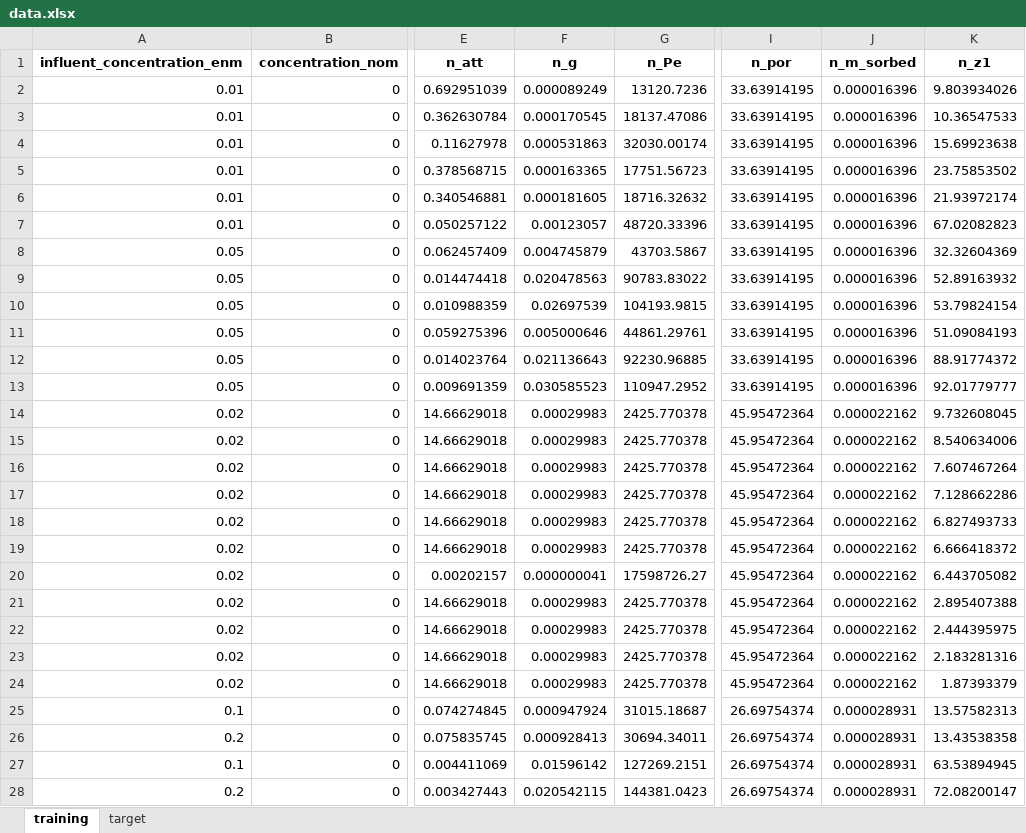
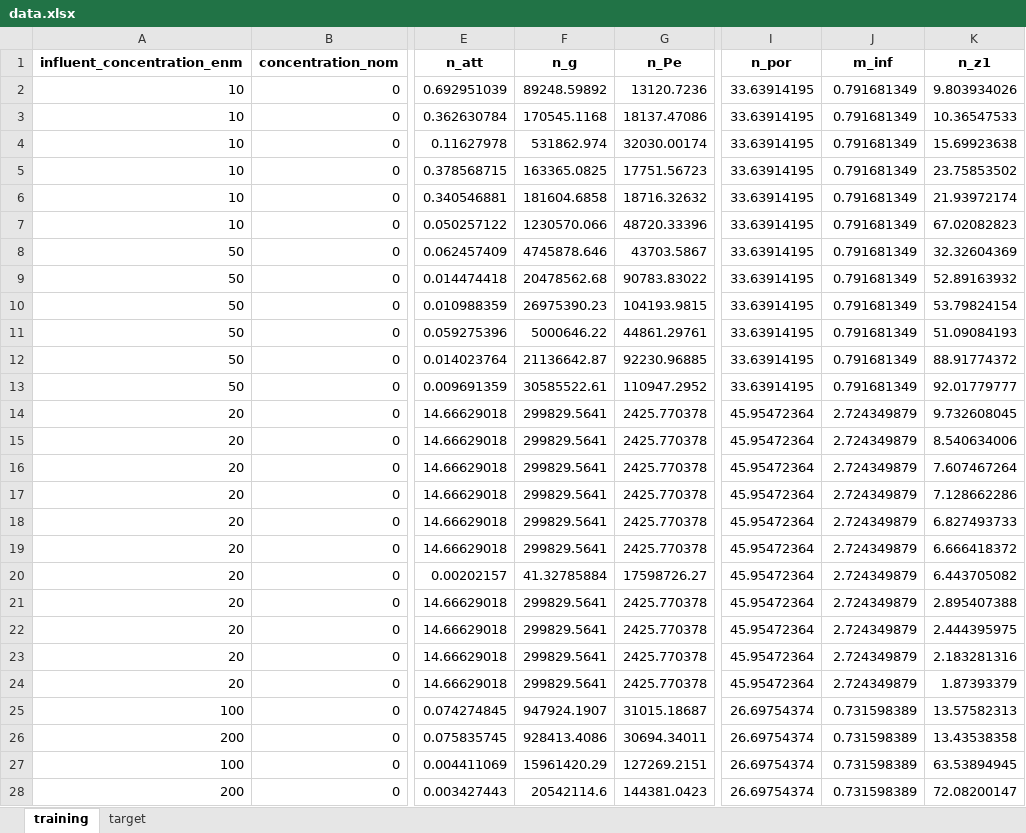
Before and after one commit to eli-s-goldberg/Goldberg_et_al_2016, an Excel workbook: transport_database/data.xlsx, sheet training, drawn as a sheet; only a part is shown, gaps mark what is left out; values as stored, in another font and other column widths than the file's, no borders; the diff covers the shown part only; the diff names each change by its address in the sheet, - before the commit and + after, or states it on an @@ line.

```diff
--- a/transport_database/data.xlsx (sheet training)
+++ b/transport_database/data.xlsx (sheet training)
-J1: n_m_sorbed
+J1: m_inf
-A2:A7 (influent_concentration_enm): 0.01
+A2:A7 (influent_concentration_enm): 10
-F2 (n_g): 0.000089249
+F2 (n_g): 89248.59892
-J2:J13 (m_inf): 0.000016396
+J2:J13 (m_inf): 0.791681349
-F3 (n_g): 0.000170545
+F3 (n_g): 170545.1168
-F4 (n_g): 0.000531863
+F4 (n_g): 531862.974
-F5 (n_g): 0.000163365
+F5 (n_g): 163365.0825
-F6 (n_g): 0.000181605
+F6 (n_g): 181604.6858
-F7 (n_g): 0.00123057
+F7 (n_g): 1230570.066
-A8:A13 (influent_concentration_enm): 0.05
+A8:A13 (influent_concentration_enm): 50
-F8 (n_g): 0.004745879
+F8 (n_g): 4745878.646
-F9 (n_g): 0.020478563
+F9 (n_g): 20478562.68
-F10 (n_g): 0.02697539
+F10 (n_g): 26975390.23
-F11 (n_g): 0.005000646
+F11 (n_g): 5000646.22
-F12 (n_g): 0.021136643
+F12 (n_g): 21136642.87
-F13 (n_g): 0.030585523
+F13 (n_g): 30585522.61
-A14:A24 (influent_concentration_enm): 0.02
+A14:A24 (influent_concentration_enm): 20
-F14:F19 (n_g): 0.00029983
+F14:F19 (n_g): 299829.5641
-J14:J24 (m_inf): 0.000022162
+J14:J24 (m_inf): 2.724349879
-F20 (n_g): 0.000000041
+F20 (n_g): 41.32785884
-F21:F24 (n_g): 0.00029983
+F21:F24 (n_g): 299829.5641
-A25 (influent_concentration_enm): 0.1
+A25 (influent_concentration_enm): 100
-F25 (n_g): 0.000947924
+F25 (n_g): 947924.1907
-J25:J28 (m_inf): 0.000028931
+J25:J28 (m_inf): 0.731598389
-A26 (influent_concentration_enm): 0.2
+A26 (influent_concentration_enm): 200
-F26 (n_g): 0.000928413
+F26 (n_g): 928413.4086
-A27 (influent_concentration_enm): 0.1
+A27 (influent_concentration_enm): 100
-F27 (n_g): 0.01596142
+F27 (n_g): 15961420.29
-A28 (influent_concentration_enm): 0.2
+A28 (influent_concentration_enm): 200
-F28 (n_g): 0.020542115
+F28 (n_g): 20542114.6
```
Also changed, not shown: 633 edited cells elsewhere in this sheet, 9 other files.
